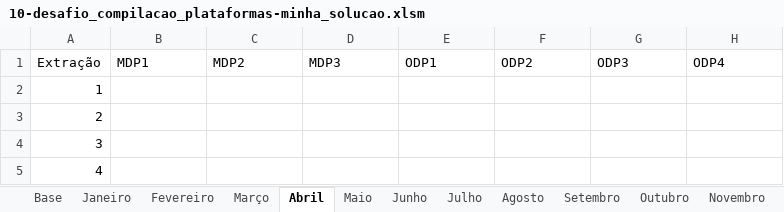
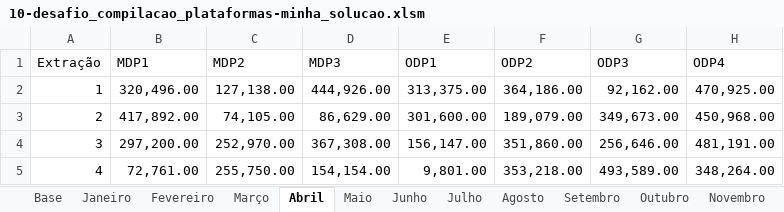
Before and after one commit to jharbes/hashtagVba, an Excel workbook: 008-exercicios_compilacao-otimizacao_macros/10-desafio_compilacao_plataformas-minha_solucao.xlsm, sheet Abril, drawn as a sheet; only a part is shown; values as stored, in another font and other column widths than the file's, no borders; the diff covers the shown part only; the diff names each change by its address in the sheet, - before the commit and + after, or states it on an @@ line.

```diff
--- a/008-exercicios_compilacao-otimizacao_macros/10-desafio_compilacao_plataformas-minha_solucao.xlsm (sheet Abril)
+++ b/008-exercicios_compilacao-otimizacao_macros/10-desafio_compilacao_plataformas-minha_solucao.xlsm (sheet Abril)
-B2 (MDP1): (empty)
+B2 (MDP1): 320,496.00
-C2 (MDP2): (empty)
+C2 (MDP2): 127,138.00
-D2 (MDP3): (empty)
+D2 (MDP3): 444,926.00
-E2 (ODP1): (empty)
+E2 (ODP1): 313,375.00
-F2 (ODP2): (empty)
+F2 (ODP2): 364,186.00
-G2 (ODP3): (empty)
+G2 (ODP3): 92,162.00
-H2 (ODP4): (empty)
+H2 (ODP4): 470,925.00
-B3 (MDP1): (empty)
+B3 (MDP1): 417,892.00
-C3 (MDP2): (empty)
+C3 (MDP2): 74,105.00
-D3 (MDP3): (empty)
+D3 (MDP3): 86,629.00
-E3 (ODP1): (empty)
+E3 (ODP1): 301,600.00
-F3 (ODP2): (empty)
+F3 (ODP2): 189,079.00
-G3 (ODP3): (empty)
+G3 (ODP3): 349,673.00
-H3 (ODP4): (empty)
+H3 (ODP4): 450,968.00
-B4 (MDP1): (empty)
+B4 (MDP1): 297,200.00
-C4 (MDP2): (empty)
+C4 (MDP2): 252,970.00
-D4 (MDP3): (empty)
+D4 (MDP3): 367,308.00
-E4 (ODP1): (empty)
+E4 (ODP1): 156,147.00
-F4 (ODP2): (empty)
+F4 (ODP2): 351,860.00
-G4 (ODP3): (empty)
+G4 (ODP3): 256,646.00
-H4 (ODP4): (empty)
+H4 (ODP4): 481,191.00
-B5 (MDP1): (empty)
+B5 (MDP1): 72,761.00
-C5 (MDP2): (empty)
+C5 (MDP2): 255,750.00
-D5 (MDP3): (empty)
+D5 (MDP3): 154,154.00
-E5 (ODP1): (empty)
+E5 (ODP1): 9,801.00
-F5 (ODP2): (empty)
+F5 (ODP2): 353,218.00
-G5 (ODP3): (empty)
+G5 (ODP3): 493,589.00
-H5 (ODP4): (empty)
+H5 (ODP4): 348,264.00
```
Also changed, not shown: 337 edited cells elsewhere in this sheet, sheet Agosto, sheet Julho, sheet Janeiro, sheet Setembro, sheet Maio, sheet Novembro, 5 more sheets, 1 other file.
